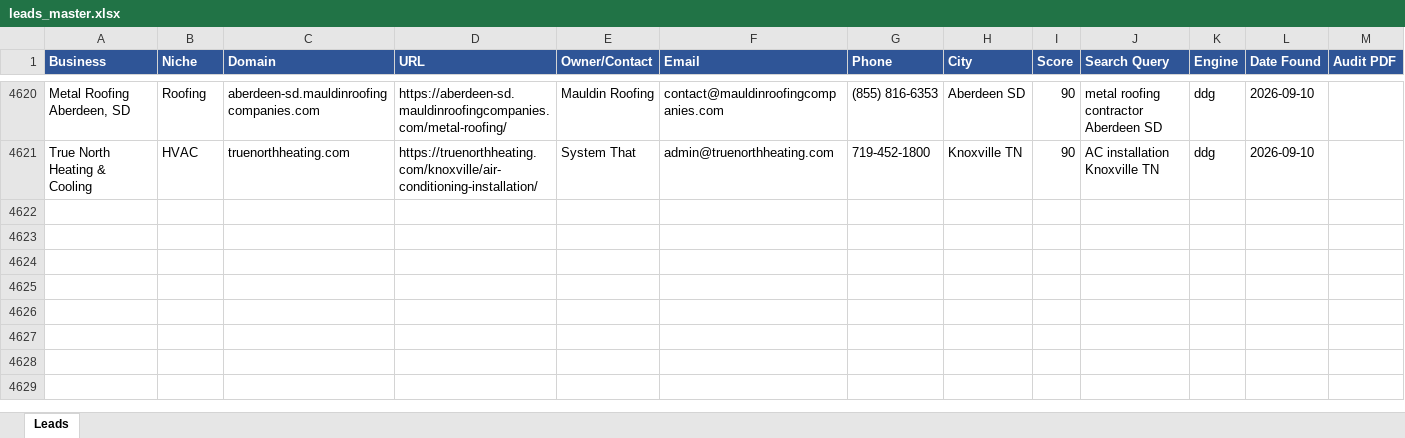
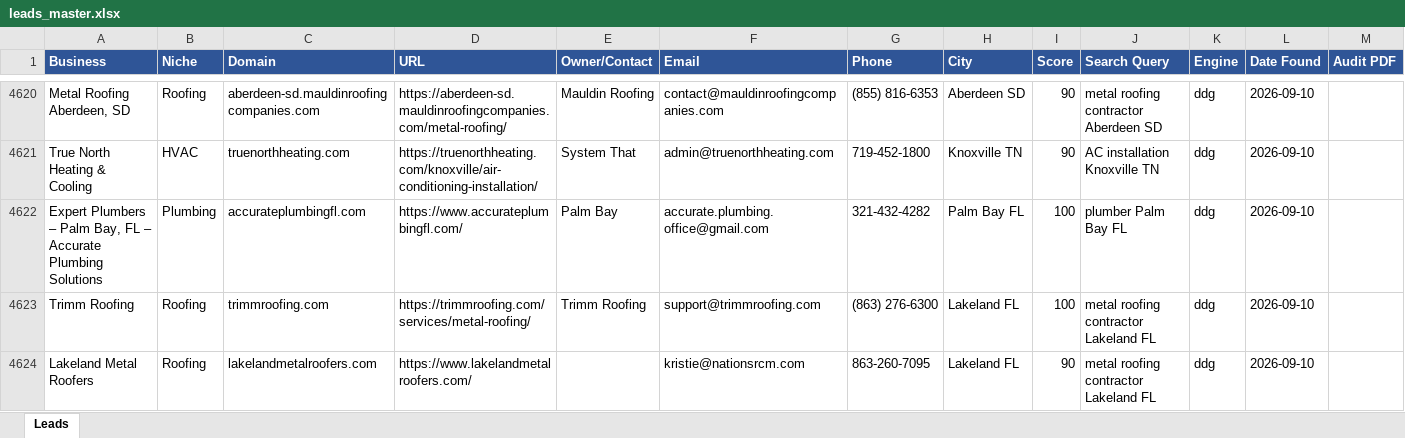
Before and after one commit to calvinbrink-create/Lead-Generation-, an Excel workbook: output/leads_master.xlsx, sheet Leads, drawn as a sheet; only a part is shown, gaps mark what is left out; values as stored, in another font and other column widths than the file's, no borders; rows hold the shown columns only; the diff names each change by its address in the sheet, - before the commit and + after, or states it on an @@ line.

Commit message:
Leads: 2026-09-10 19:05 UTC (cycle 3)

```diff
--- a/output/leads_master.xlsx (sheet Leads)
+++ b/output/leads_master.xlsx (sheet Leads)
+row 4622: Expert Plumbers – Palm Bay, FL – Accurate Plumbing Solutions | Plumbing | accurateplumbingfl.com | https://www.accurateplumbingfl.com/ | Palm Bay | accurate.plumbing.office@gmail.com | 321-432-4282 | Palm Bay FL | 100 | plumber Palm Bay FL | ddg | 2026-09-10
+row 4623: Trimm Roofing | Roofing | trimmroofing.com | https://trimmroofing.com/services/metal-roofing/ | Trimm Roofing | support@trimmroofing.com | (863) 276-6300 | Lakeland FL | 100 | metal roofing contractor Lakeland FL | ddg | 2026-09-10
+row 4624: Lakeland Metal Roofers | Roofing | lakelandmetalroofers.com | https://www.lakelandmetalroofers.com/ |  | kristie@nationsrcm.com | 863-260-7095 | Lakeland FL | 90 | metal roofing contractor Lakeland FL | ddg | 2026-09-10
```
Also changed, not shown: output/leads_2026-09-10.xlsx, 1 other file.
